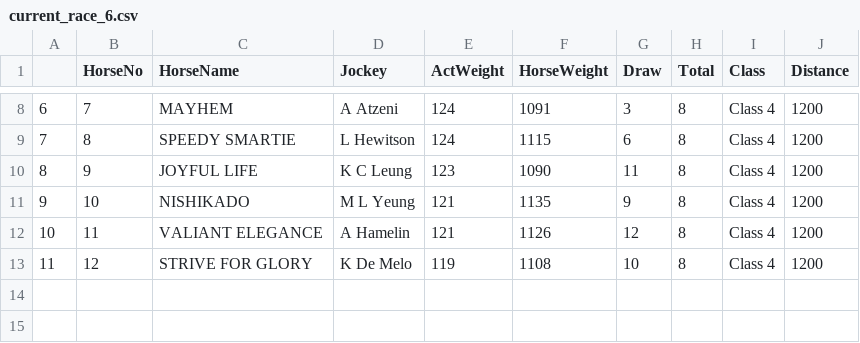
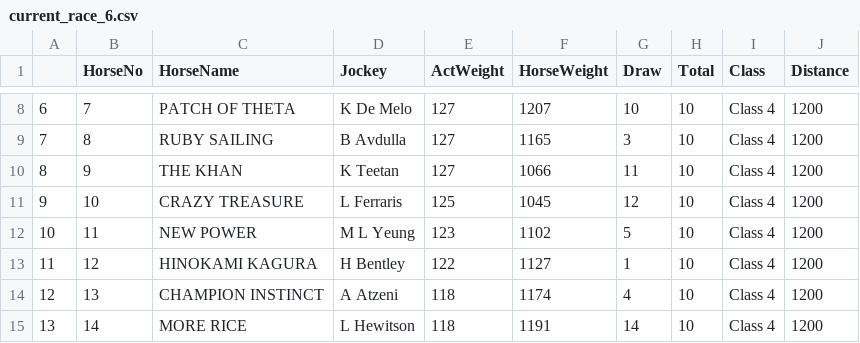
Before and after one commit to monkeynyp/horsegame, a CSV file: racecard/data/current_race_6.csv, drawn as a sheet; only a part is shown, gaps mark what is left out; the diff covers the shown part only.

```diff
--- a/racecard/data/current_race_6.csv
+++ b/racecard/data/current_race_6.csv
@@ -8,6 +8,8 @@
-6,7,MAYHEM,A Atzeni,124,1091,3,8,Class 4,1200
-7,8,SPEEDY SMARTIE,L Hewitson,124,1115,6,8,Class 4,1200
-8,9,JOYFUL LIFE,K C Leung,123,1090,11,8,Class 4,1200
-9,10,NISHIKADO,M L Yeung,121,1135,9,8,Class 4,1200
-10,11,VALIANT ELEGANCE,A Hamelin,121,1126,12,8,Class 4,1200
-11,12,STRIVE FOR GLORY,K De Melo,119,1108,10,8,Class 4,1200
+6,7,PATCH OF THETA,K De Melo,127,1207,10,10,Class 4,1200
+7,8,RUBY SAILING,B Avdulla,127,1165,3,10,Class 4,1200
+8,9,THE KHAN,K Teetan,127,1066,11,10,Class 4,1200
+9,10,CRAZY TREASURE,L Ferraris,125,1045,12,10,Class 4,1200
+10,11,NEW POWER,M L Yeung,123,1102,5,10,Class 4,1200
+11,12,HINOKAMI KAGURA,H Bentley,122,1127,1,10,Class 4,1200
+12,13,CHAMPION INSTINCT,A Atzeni,118,1174,4,10,Class 4,1200
+13,14,MORE RICE,L Hewitson,118,1191,14,10,Class 4,1200
```
Also changed, not shown: 34 edited cells elsewhere in this file, racecard/data/current_race_2.csv, racecard/data/current_race_7.csv, 53 other files.
